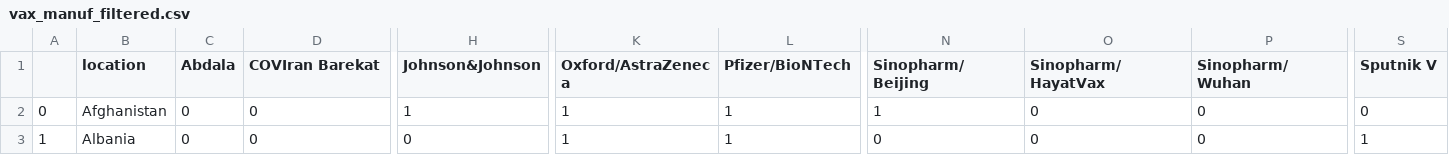
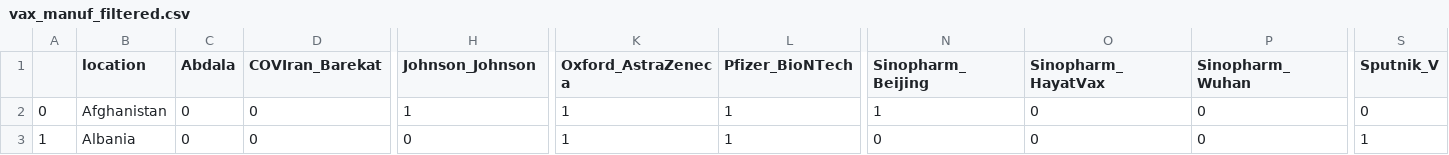
Before and after one commit to bazibuhejm/covid-19_data-set-Group-IV, a CSV file: Resources/csv files/vax_manuf_filtered.csv, drawn as a sheet; only a part is shown, gaps mark what is left out; the diff names each change by its address in the sheet, - before the commit and + after, or states it on an @@ line.

Commit message:
column names changed for compatability

```diff
--- a/Resources/csv files/vax_manuf_filtered.csv
+++ b/Resources/csv files/vax_manuf_filtered.csv
-D1: COVIran Barekat
+D1: COVIran_Barekat
-H1: Johnson&Johnson
+H1: Johnson_Johnson
-K1: Oxford/AstraZeneca
+K1: Oxford_AstraZeneca
-L1: Pfizer/BioNTech
+L1: Pfizer_BioNTech
-N1: Sinopharm/Beijing
+N1: Sinopharm_Beijing
-O1: Sinopharm/HayatVax
+O1: Sinopharm_HayatVax
-P1: Sinopharm/Wuhan
+P1: Sinopharm_Wuhan
-S1: Sputnik V
+S1: Sputnik_V
```
